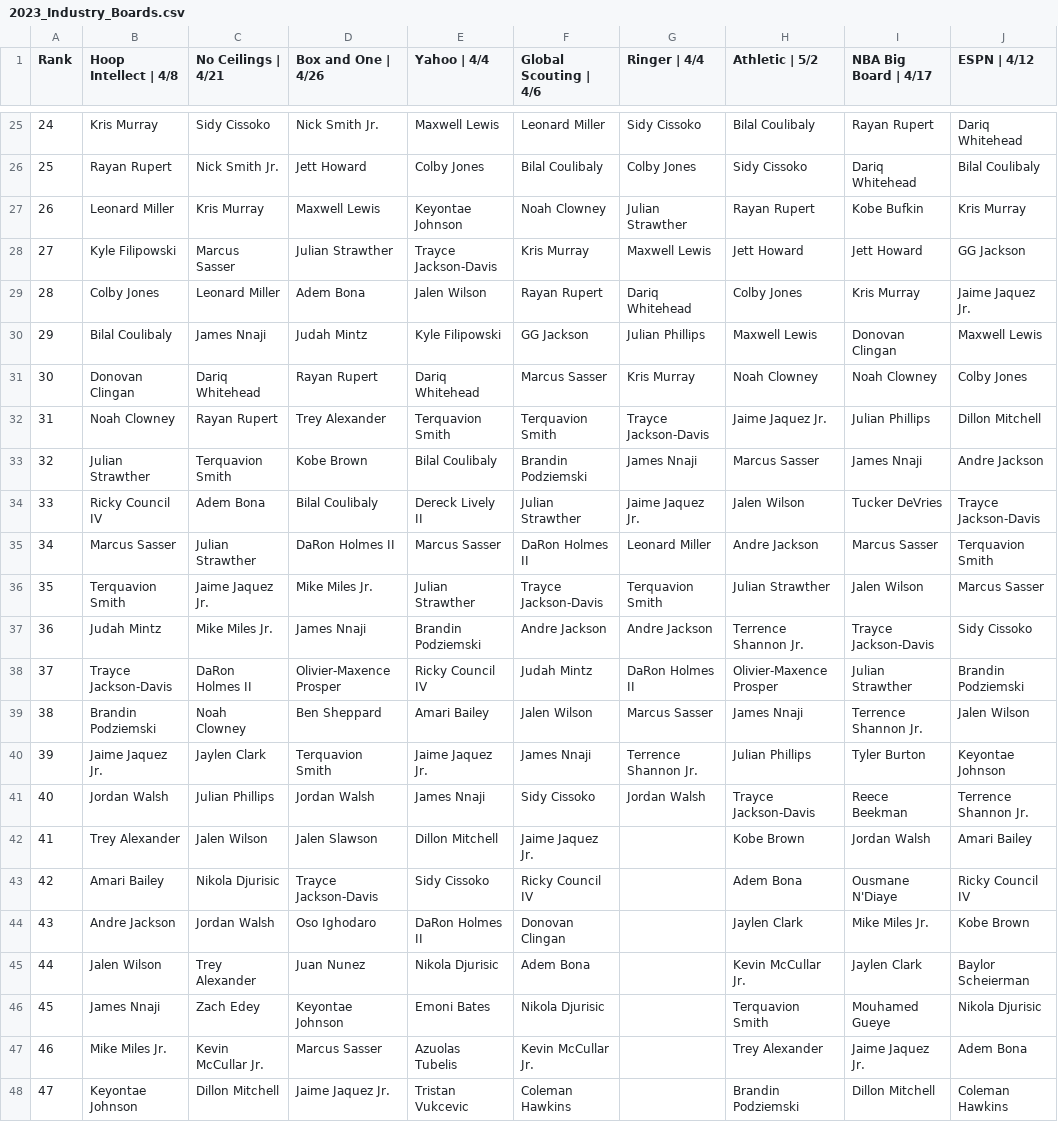
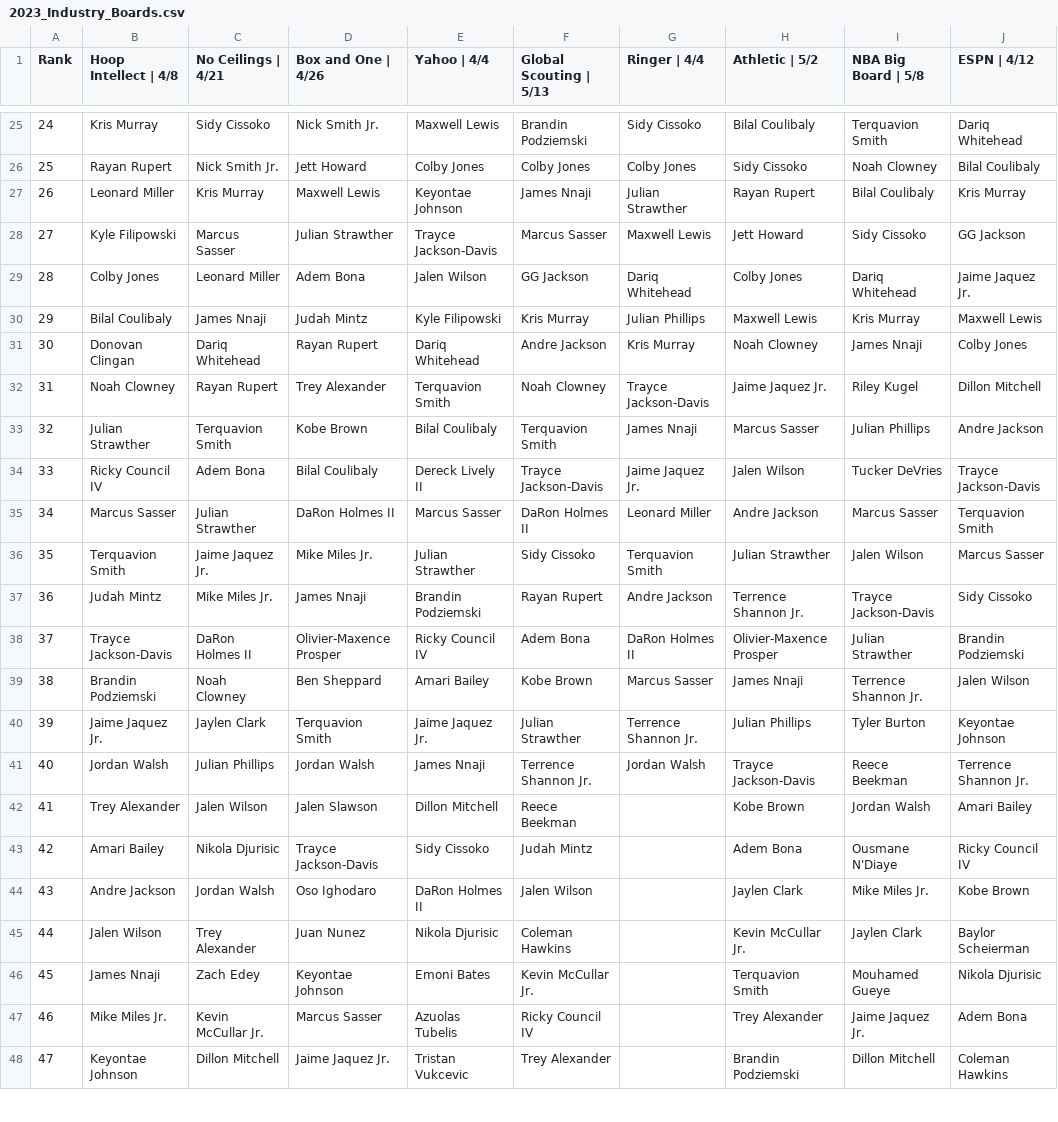
Before and after one commit to adambushman/basketball-data, a CSV file: draft/2023_Industry_Boards.csv, drawn as a sheet; only a part is shown, gaps mark what is left out; the diff covers the shown part only; the diff names each change by its address in the sheet, - before the commit and + after, or states it on an @@ line.

Commit message:
Updated two industry boards

```diff
--- a/draft/2023_Industry_Boards.csv
+++ b/draft/2023_Industry_Boards.csv
-F1: Global Scouting | 4/6
+F1: Global Scouting | 5/13
-I1: NBA Big Board | 4/17
+I1: NBA Big Board | 5/8
-F25 (Global Scouting | 5/13): Leonard Miller
+F25 (Global Scouting | 5/13): Brandin Podziemski
-I25 (NBA Big Board | 5/8): Rayan Rupert
+I25 (NBA Big Board | 5/8): Terquavion Smith
-F26 (Global Scouting | 5/13): Bilal Coulibaly
+F26 (Global Scouting | 5/13): Colby Jones
-I26 (NBA Big Board | 5/8): Dariq Whitehead
+I26 (NBA Big Board | 5/8): Noah Clowney
-F27 (Global Scouting | 5/13): Noah Clowney
+F27 (Global Scouting | 5/13): James Nnaji
-I27 (NBA Big Board | 5/8): Kobe Bufkin
+I27 (NBA Big Board | 5/8): Bilal Coulibaly
-F28 (Global Scouting | 5/13): Kris Murray
+F28 (Global Scouting | 5/13): Marcus Sasser
-I28 (NBA Big Board | 5/8): Jett Howard
+I28 (NBA Big Board | 5/8): Sidy Cissoko
-F29 (Global Scouting | 5/13): Rayan Rupert
+F29 (Global Scouting | 5/13): GG Jackson
-I29 (NBA Big Board | 5/8): Kris Murray
+I29 (NBA Big Board | 5/8): Dariq Whitehead
-F30 (Global Scouting | 5/13): GG Jackson
+F30 (Global Scouting | 5/13): Kris Murray
-I30 (NBA Big Board | 5/8): Donovan Clingan
+I30 (NBA Big Board | 5/8): Kris Murray
-F31 (Global Scouting | 5/13): Marcus Sasser
+F31 (Global Scouting | 5/13): Andre Jackson
-I31 (NBA Big Board | 5/8): Noah Clowney
+I31 (NBA Big Board | 5/8): James Nnaji
-F32 (Global Scouting | 5/13): Terquavion Smith
+F32 (Global Scouting | 5/13): Noah Clowney
-I32 (NBA Big Board | 5/8): Julian Phillips
+I32 (NBA Big Board | 5/8): Riley Kugel
-F33 (Global Scouting | 5/13): Brandin Podziemski
+F33 (Global Scouting | 5/13): Terquavion Smith
-I33 (NBA Big Board | 5/8): James Nnaji
+I33 (NBA Big Board | 5/8): Julian Phillips
-F34 (Global Scouting | 5/13): Julian Strawther
+F34 (Global Scouting | 5/13): Trayce Jackson-Davis
-F36 (Global Scouting | 5/13): Trayce Jackson-Davis
+F36 (Global Scouting | 5/13): Sidy Cissoko
-F37 (Global Scouting | 5/13): Andre Jackson
+F37 (Global Scouting | 5/13): Rayan Rupert
-F38 (Global Scouting | 5/13): Judah Mintz
+F38 (Global Scouting | 5/13): Adem Bona
-F39 (Global Scouting | 5/13): Jalen Wilson
+F39 (Global Scouting | 5/13): Kobe Brown
-F40 (Global Scouting | 5/13): James Nnaji
+F40 (Global Scouting | 5/13): Julian Strawther
-F41 (Global Scouting | 5/13): Sidy Cissoko
+F41 (Global Scouting | 5/13): Terrence Shannon Jr.
-F42 (Global Scouting | 5/13): Jaime Jaquez Jr.
+F42 (Global Scouting | 5/13): Reece Beekman
-F43 (Global Scouting | 5/13): Ricky Council IV
+F43 (Global Scouting | 5/13): Judah Mintz
-F44 (Global Scouting | 5/13): Donovan Clingan
+F44 (Global Scouting | 5/13): Jalen Wilson
-F45 (Global Scouting | 5/13): Adem Bona
+F45 (Global Scouting | 5/13): Coleman Hawkins
-F46 (Global Scouting | 5/13): Nikola Djurisic
+F46 (Global Scouting | 5/13): Kevin McCullar Jr.
-F47 (Global Scouting | 5/13): Kevin McCullar Jr.
+F47 (Global Scouting | 5/13): Ricky Council IV
-F48 (Global Scouting | 5/13): Coleman Hawkins
+F48 (Global Scouting | 5/13): Trey Alexander
```
Also changed, not shown: 43 edited cells elsewhere in this file.
